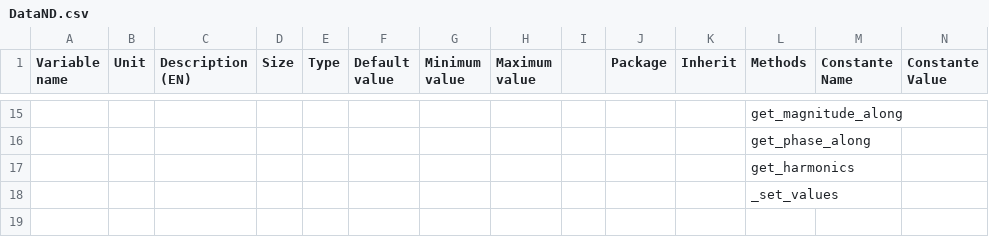
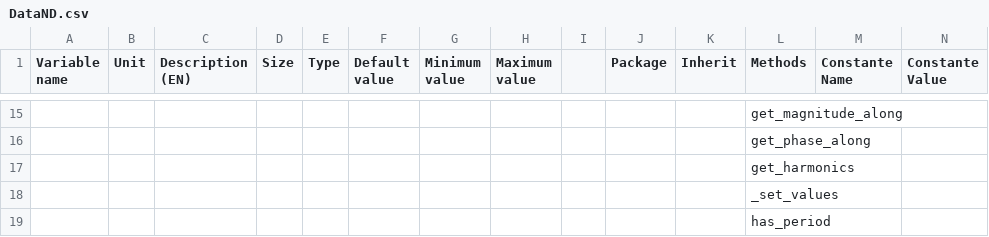
Before and after one commit to Eomys/SciDataTool, a CSV file: SciDataTool/Generator/ClassesRef/DataND.csv, drawn as a sheet; only a part is shown, gaps mark what is left out; rows hold the shown columns only; the diff names each change by its address in the sheet, - before the commit and + after, or states it on an @@ line.

```diff
--- a/SciDataTool/Generator/ClassesRef/DataND.csv
+++ b/SciDataTool/Generator/ClassesRef/DataND.csv
+row 19:  |  |  |  |  |  |  |  |  |  |  | has_period
```
Also changed, not shown: SciDataTool/Generator/ClassesRef/Data1D.csv, SciDataTool/Generator/ClassesRef/DataLinspace.csv, 11 other files.
